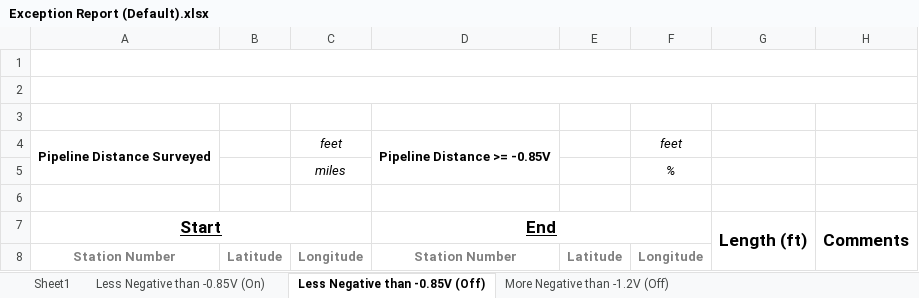
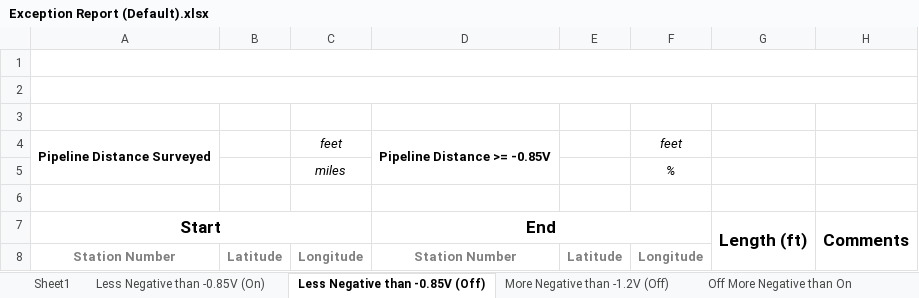
Before and after one commit to StefanosSpyrou/Plot-CIS-Data-Google-Earth-Real-Time, an Excel workbook: Templates/Exception Report (Default).xlsx, sheet Less Negative than -0.85V (Off), drawn as a sheet; values as stored, in another font and other column widths than the file's, no borders; conditional formats not drawn; the diff names each change by its address in the sheet, - before the commit and + after, or states it on an @@ line.

```diff
--- a/Templates/Exception Report (Default).xlsx (sheet Less Negative than -0.85V (Off))
+++ b/Templates/Exception Report (Default).xlsx (sheet Less Negative than -0.85V (Off))
+sheet tab: Off More Negative than On
-A7 underline: on
+A7 underline: off
-D7 underline: on
+D7 underline: off
```
Also changed, not shown: sheet Less Negative than -0.85V (On), sheet More Negative than -1.2V (Off), other sheet tabs, 3 other files.
